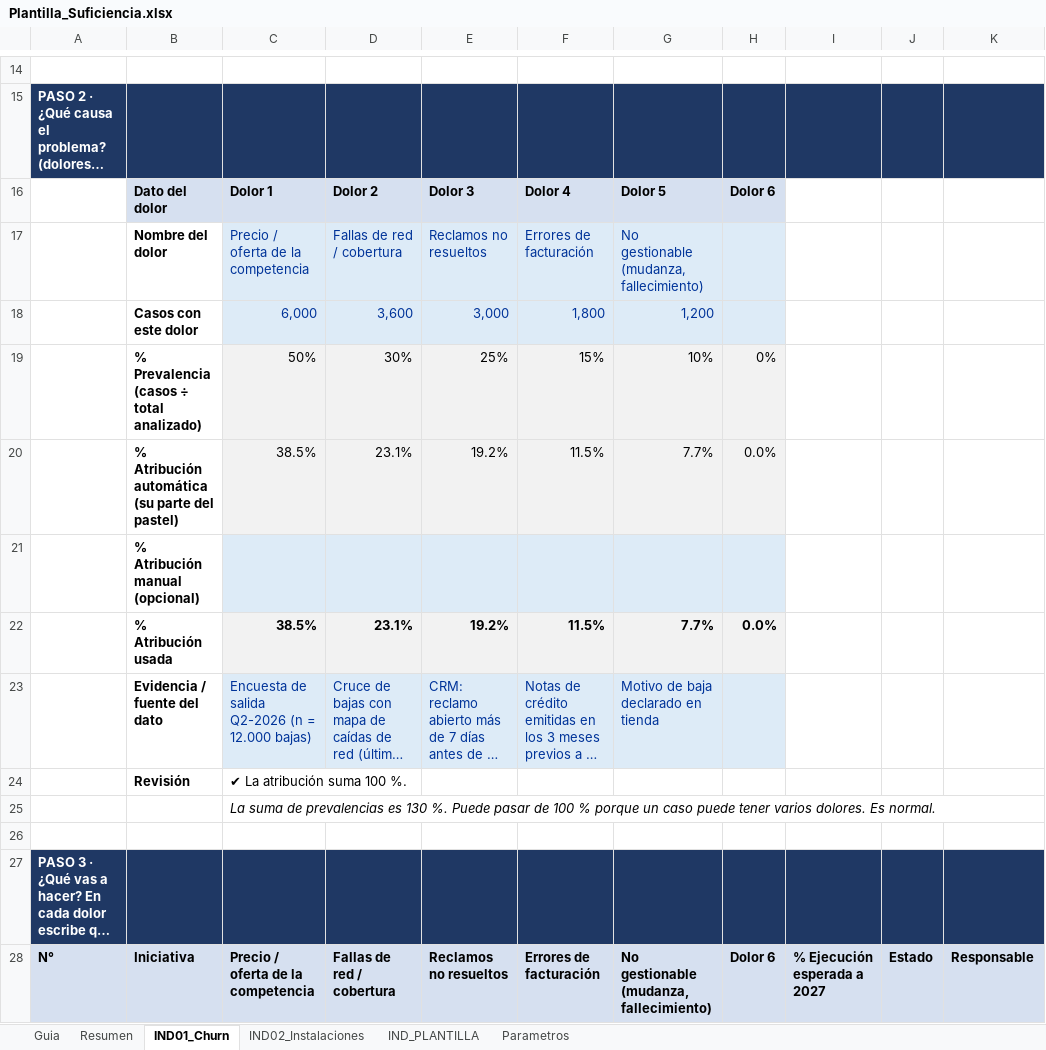
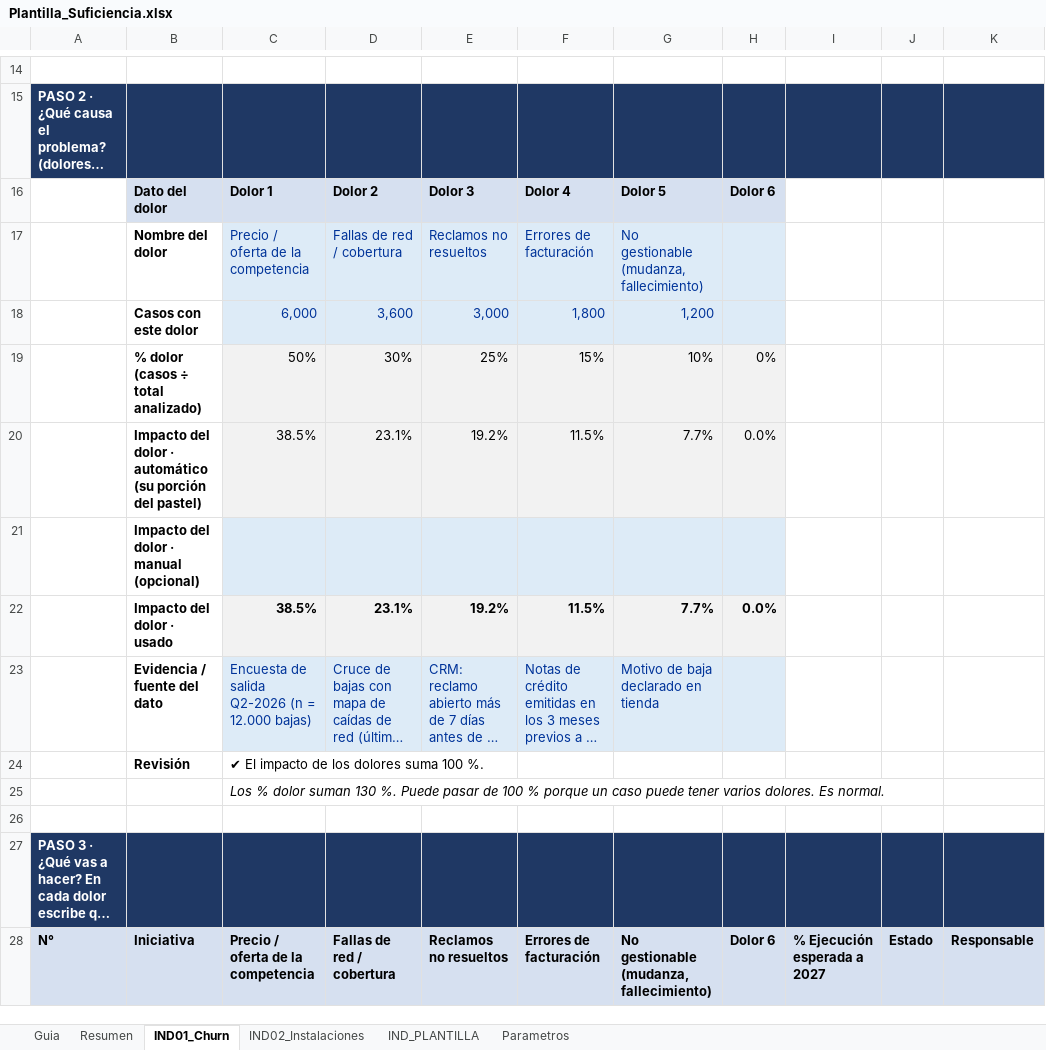
Before and after one commit to BrianBarreto93/Calculadora-de-Suficiencias, an Excel workbook: Plantilla_Suficiencia.xlsx, sheet IND01_Churn, drawn as a sheet; only a part is shown, gaps mark what is left out; long unchanged cells end in …; values as stored, in another font and other column widths than the file's, no borders; charts and pictures and conditional formats not drawn; the diff covers the shown part only; the diff names each change by its address in the sheet, - before the commit and + after, or states it on an @@ line.

```diff
--- a/Plantilla_Suficiencia.xlsx (sheet IND01_Churn)
+++ b/Plantilla_Suficiencia.xlsx (sheet IND01_Churn)
-B19: % Prevalencia (casos ÷ total analizado)
+B19: % dolor (casos ÷ total analizado)
-B20: % Atribución automática (su parte del pastel)
+B20: Impacto del dolor · automático (su porción del pastel)
-B21: % Atribución manual (opcional)
+B21: Impacto del dolor · manual (opcional)
-B22: % Atribución usada
+B22: Impacto del dolor · usado
-C24: ✔ La atribución suma 100 %.
+C24: ✔ El impacto de los dolores suma 100 %.
-C25: La suma de prevalencias es 130 %.…
+C25: Los % dolor suman 130 %.…
```
Also changed, not shown: 7 edited cells elsewhere in this sheet, sheet IND02_Instalaciones, sheet Guia, sheet IND_PLANTILLA, sheet Parametros, formulas that keep their value, charts or pictures, 16 other files.
